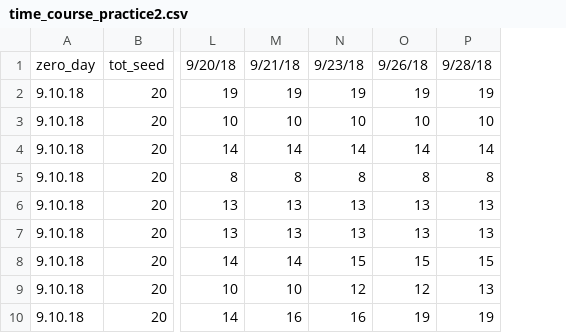
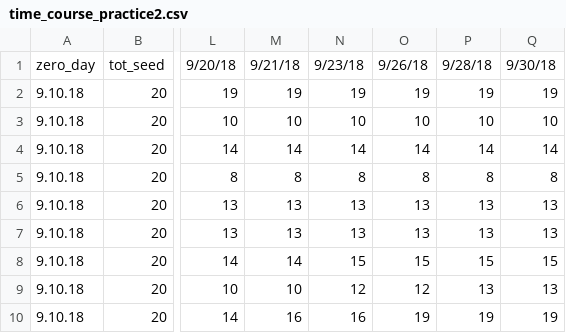
Before and after one commit to dbuona/timetogerminate, a CSV file: germination_trials/time_course_practice2.csv, drawn as a sheet; only a part is shown, gaps mark what is left out; the diff names each change by its address in the sheet, - before the commit and + after, or states it on an @@ line.

```diff
--- a/germination_trials/time_course_practice2.csv
+++ b/germination_trials/time_course_practice2.csv
+column Q, rows 1-10: 9/30/18 | 19 | 10 | 14 | 8 | 13 | 13 | 15 | 13 | 19
```
Also changed, not shown: germination_trials/time_course_practice3.csv, 2 other files.
